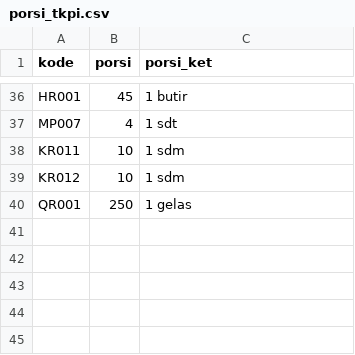
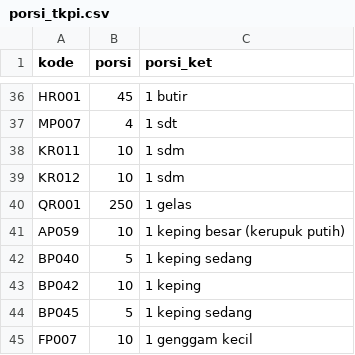
Before and after one commit to Deden-OE/Daily-Nutritions-Calculator, a CSV file: data/porsi_tkpi.csv, drawn as a sheet; only a part is shown, gaps mark what is left out; the diff names each change by its address in the sheet, - before the commit and + after, or states it on an @@ line.

```diff
--- a/data/porsi_tkpi.csv
+++ b/data/porsi_tkpi.csv
+row 41: AP059 | 10 | 1 keping besar (kerupuk putih)
+row 42: BP040 | 5 | 1 keping sedang
+row 43: BP042 | 10 | 1 keping
+row 44: BP045 | 5 | 1 keping sedang
+row 45: FP007 | 10 | 1 genggam kecil
```
